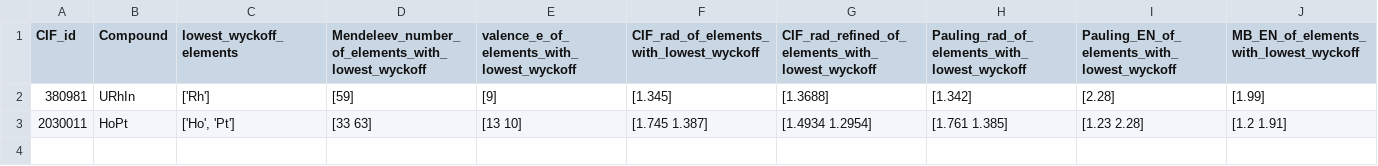
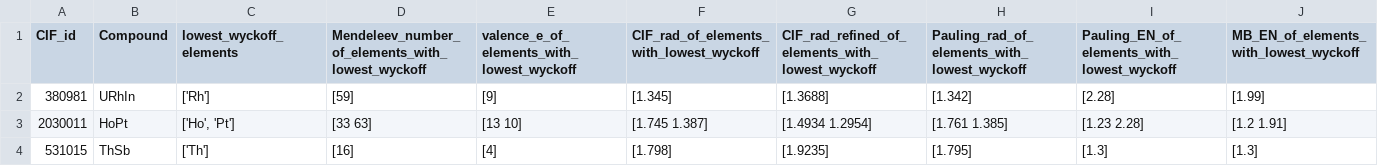
Before and after one commit to bobleesj/CIF-CN-Featurizer, a CSV file: cif_test/csv/cif_test_atomic_environment_wyckoff_features_universal.csv, drawn as a sheet; only a part is shown; rows hold the shown columns only; the diff names each change by its address in the sheet, - before the commit and + after, or states it on an @@ line.

```diff
--- a/cif_test/csv/cif_test_atomic_environment_wyckoff_features_universal.csv
+++ b/cif_test/csv/cif_test_atomic_environment_wyckoff_features_universal.csv
+row 4: 531015 | ThSb | ['Th'] | [16] | [4] | [1.798] | [1.9235] | [1.795] | [1.3] | [1.3]
```
Also changed, not shown: cif_test/csv/cif_test_atomic_environment_features_binary.csv, cif_test/csv/cif_test_atomic_environment_wyckoff_features_binary.csv, 25 other files.
